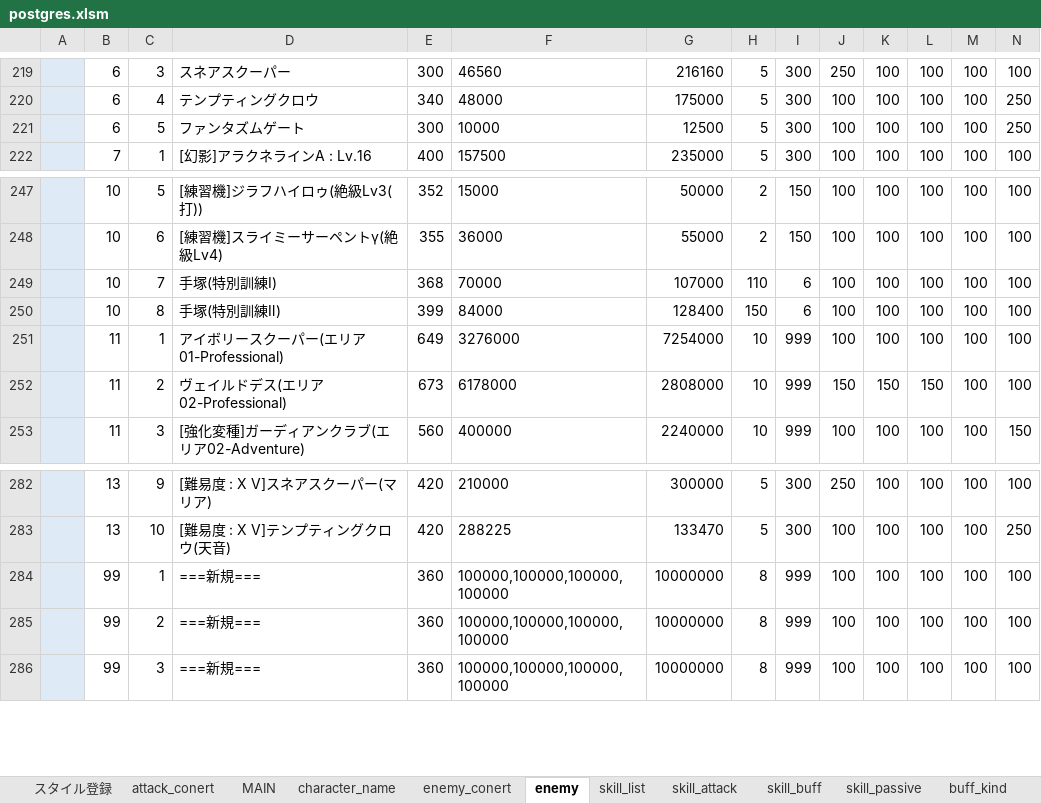
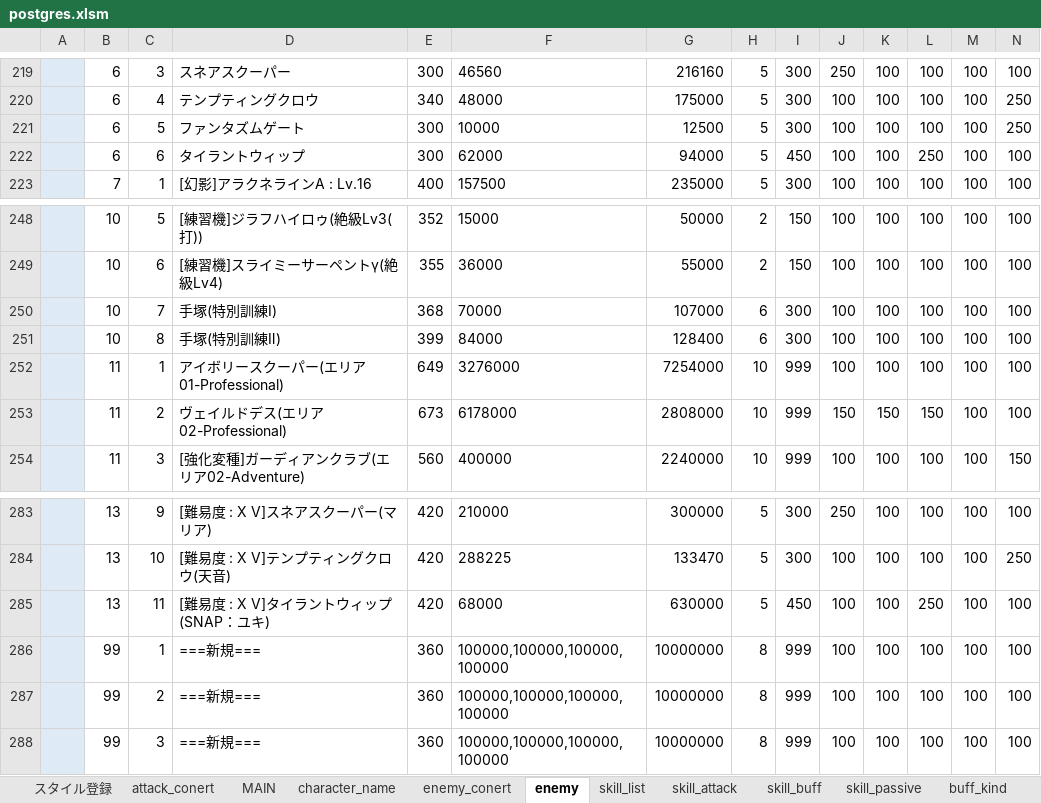
Before and after one commit to reliruleru00/hevburn, an Excel workbook: postgres.xlsm, sheet enemy, drawn as a sheet; only a part is shown, gaps mark what is left out; values as stored, in another font and other column widths than the file's, no borders; charts and pictures and conditional formats not drawn; addresses are those after the commit; rows hold the shown columns only; the diff names each change by its address in the sheet, - before the commit and + after, or states it on an @@ line.

```diff
--- a/postgres.xlsm (sheet enemy)
+++ b/postgres.xlsm (sheet enemy)
+row 222:  | 6 | 6 | タイラントウィップ | 300 | 62000 | 94000 | 5 | 450 | 100 | 100 | 250 | 100 | 100
-H250: 110
+H250: 6
-I250:I251: 6
+I250:I251: 300
-H251: 150
+H251: 6
+row 285:  | 13 | 11 | [難易度 : X V]タイラントウィップ(SNAP：ユキ) | 420 | 68000 | 630000 | 5 | 450 | 100 | 100 | 250 | 100 | 100
```
Also changed, not shown: sheet bonus, sheet grade, sheet enemy_conert, charts or pictures, 8 other files.
